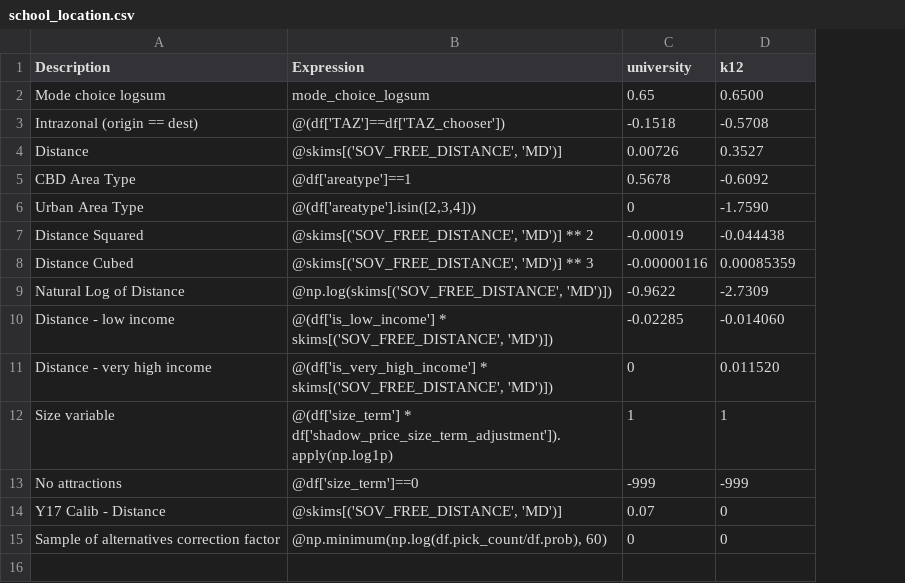
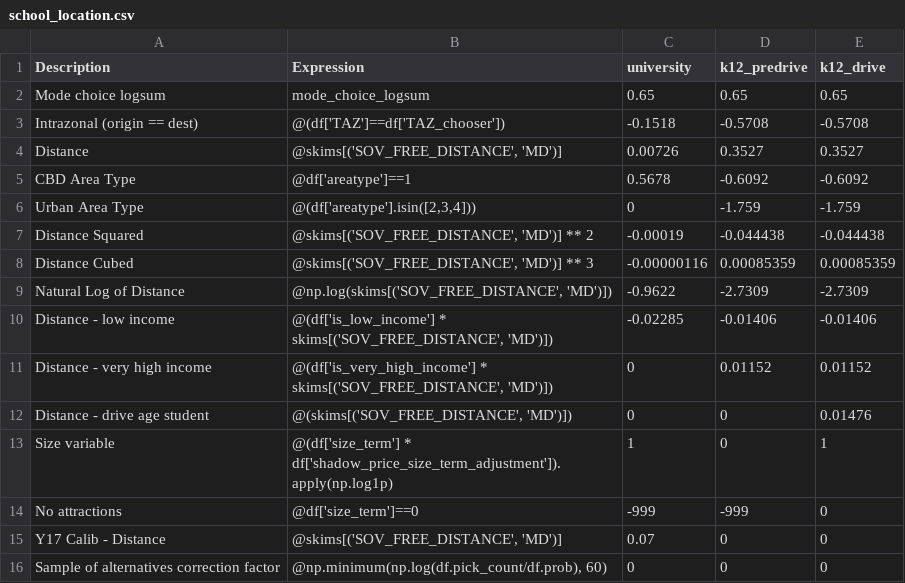
Before and after one commit to wsp-sag/client_arc_activitysim, a CSV file: configs/school_location.csv, drawn as a sheet; addresses are those after the commit; the diff names each change by its address in the sheet, - before the commit and + after, or states it on an @@ line.

```diff
--- a/configs/school_location.csv
+++ b/configs/school_location.csv
+column E (k12_drive), rows 2-11: 0.65 | -0.5708 | 0.3527 | -0.6092 | -1.759 | -0.044438 | 0.00085359 | -2.7309 | -0.01406 | 0.01152; rows 13-16: 1 | 0 | 0 | 0
-D1: k12
+D1: k12_predrive
-D2 (k12_predrive): 0.6500
+D2 (k12_predrive): 0.65
-D6 (k12_predrive): -1.7590
+D6 (k12_predrive): -1.759
-D10 (k12_predrive): -0.014060
+D10 (k12_predrive): -0.01406
-D11 (k12_predrive): 0.011520
+D11 (k12_predrive): 0.01152
+row 12: Distance - drive age student | @(skims[('SOV_FREE_DISTANCE', 'MD')]) | 0 | 0 | 0.01476
-D13 (k12_predrive): 1
+D13 (k12_predrive): 0
```
Also changed, not shown: configs/destination_choice_size_terms.csv, configs/school_location_sample.csv, 1 other file.
